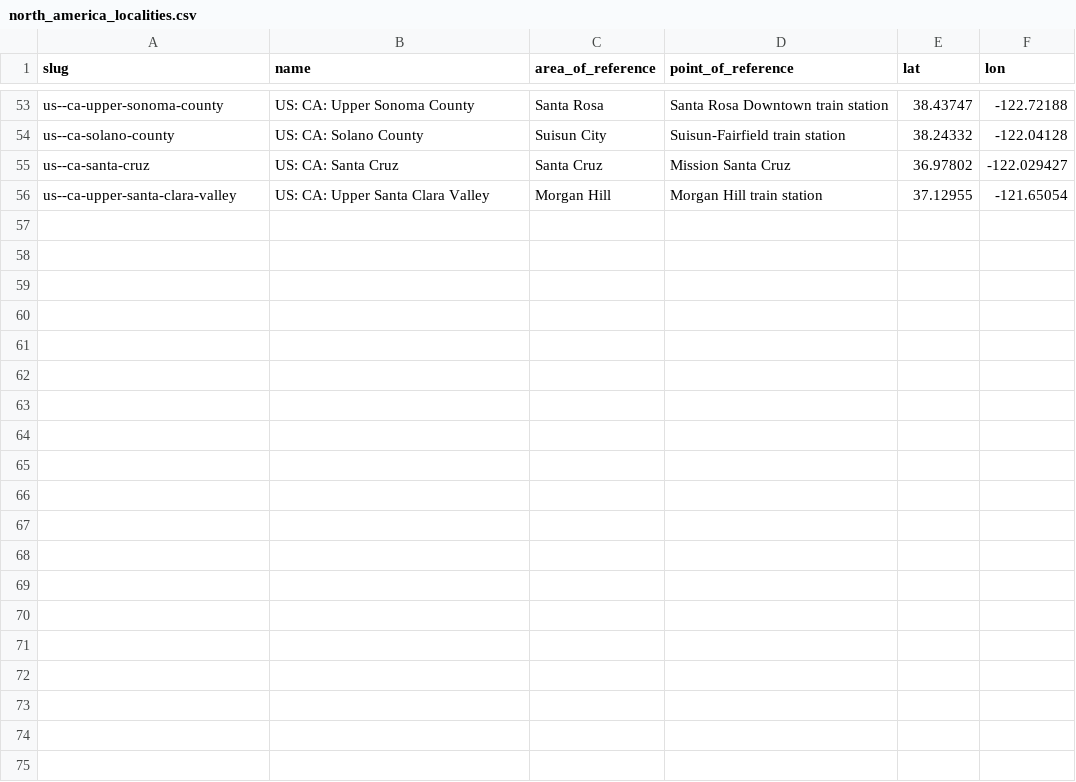
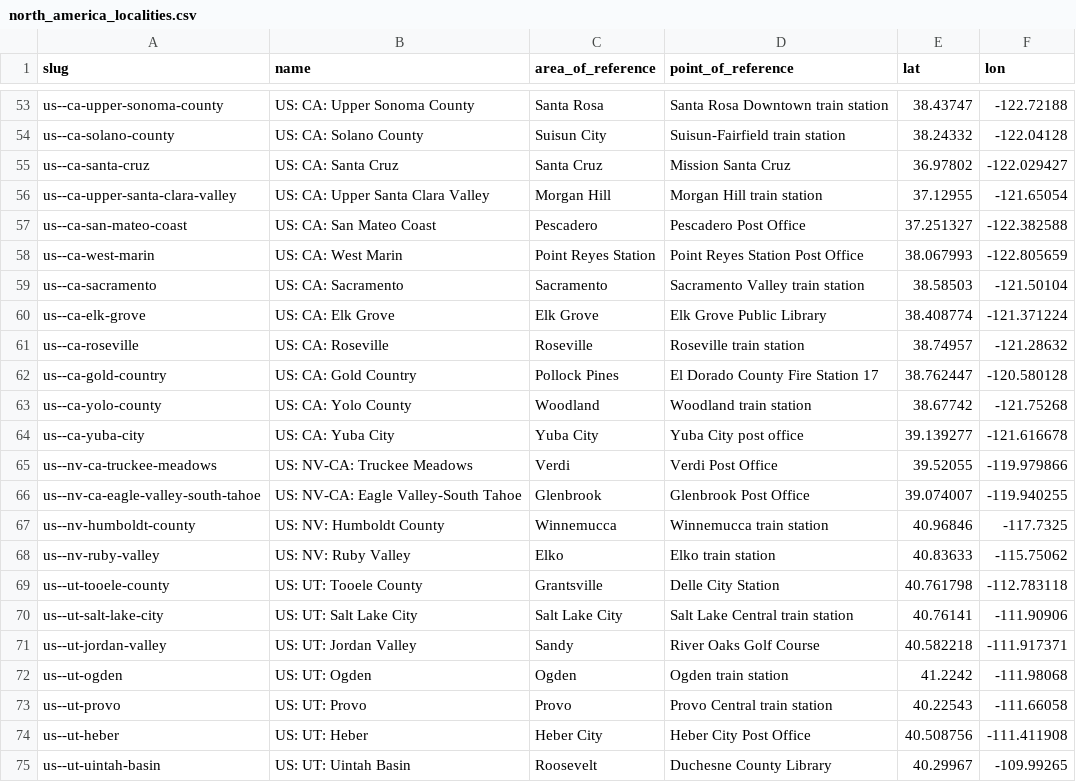
Before and after one commit to Jaza/world-locality-transit-graph, a CSV file: csv/north_america_localities.csv, drawn as a sheet; only a part is shown, gaps mark what is left out; the diff covers the shown part only.

```diff
--- a/csv/north_america_localities.csv
+++ b/csv/north_america_localities.csv
@@ -56 +56,20 @@ us--ca-santa-cruz,US: CA: Santa Cruz,Santa Cruz,Mission Santa Cruz,36.97802,-122
 us--ca-upper-santa-clara-valley,US: CA: Upper Santa Clara Valley,Morgan Hill,Morgan Hill train station,37.12955,-121.65054
+us--ca-san-mateo-coast,US: CA: San Mateo Coast,Pescadero,Pescadero Post Office,37.251327,-122.382588
+us--ca-west-marin,US: CA: West Marin,Point Reyes Station,Point Reyes Station Post Office,38.067993,-122.805659
+us--ca-sacramento,US: CA: Sacramento,Sacramento,Sacramento Valley train station,38.58503,-121.50104
+us--ca-elk-grove,US: CA: Elk Grove,Elk Grove,Elk Grove Public Library,38.408774,-121.371224
+us--ca-roseville,US: CA: Roseville,Roseville,Roseville train station,38.74957,-121.28632
+us--ca-gold-country,US: CA: Gold Country,Pollock Pines,El Dorado County Fire Station 17,38.762447,-120.580128
+us--ca-yolo-county,US: CA: Yolo County,Woodland,Woodland train station,38.67742,-121.75268
+us--ca-yuba-city,US: CA: Yuba City,Yuba City,Yuba City post office,39.139277,-121.616678
+us--nv-ca-truckee-meadows,US: NV-CA: Truckee Meadows,Verdi,Verdi Post Office,39.52055,-119.979866
+us--nv-ca-eagle-valley-south-tahoe,US: NV-CA: Eagle Valley-South Tahoe,Glenbrook,Glenbrook Post Office,39.074007,-119.940255
+us--nv-humboldt-county,US: NV: Humboldt County,Winnemucca,Winnemucca train station,40.96846,-117.7325
+us--nv-ruby-valley,US: NV: Ruby Valley,Elko,Elko train station,40.83633,-115.75062
+us--ut-tooele-county,US: UT: Tooele County,Grantsville,Delle City Station,40.761798,-112.783118
+us--ut-salt-lake-city,US: UT: Salt Lake City,Salt Lake City,Salt Lake Central train station,40.76141,-111.90906
+us--ut-jordan-valley,US: UT: Jordan Valley,Sandy,River Oaks Golf Course,40.582218,-111.917371
+us--ut-ogden,US: UT: Ogden,Ogden,Ogden train station,41.2242,-111.98068
+us--ut-provo,US: UT: Provo,Provo,Provo Central train station,40.22543,-111.66058
+us--ut-heber,US: UT: Heber,Heber City,Heber City Post Office,40.508756,-111.411908
+us--ut-uintah-basin,US: UT: Uintah Basin,Roosevelt,Duchesne County Library,40.29967,-109.99265
```
Also changed, not shown: 10 added rows elsewhere in this file, csv/north_america_localities_transit_times.csv.
